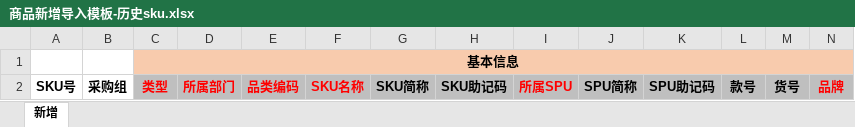
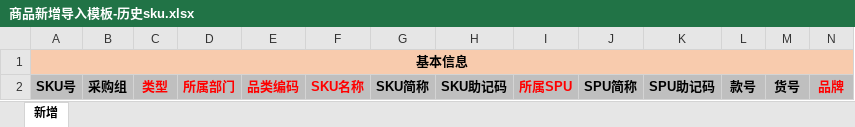
Before and after one commit to Yeats-C/scmp-api, an Excel workbook: src/main/webapp/WEB-INF/template/商品新增导入模板-历史sku.xlsx, sheet 新增, drawn as a sheet; only a part is shown; values as stored, in another font and other column widths than the file's, no borders; the diff names each change by its address in the sheet, - before the commit and + after, or states it on an @@ line.

```diff
--- a/src/main/webapp/WEB-INF/template/商品新增导入模板-历史sku.xlsx (sheet 新增)
+++ b/src/main/webapp/WEB-INF/template/商品新增导入模板-历史sku.xlsx (sheet 新增)
-A1: (empty)
+A1: 基本信息
-A1:B1 fill: none
+A1:B1 fill: #F8CBAD
+A1:AF1 merged
-C1: 基本信息
+C1: (empty)
-C1:AF1 merged
-A2:B2 fill: none
+A2:B2 fill: #BFBFBF
```
Also changed, not shown: 3 other files.
